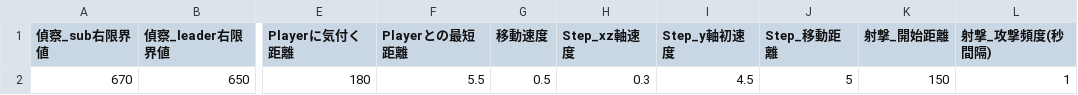
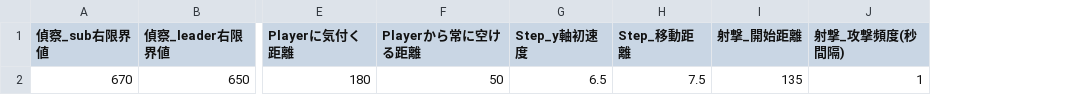
Before and after one commit to YuSaitoST/RobotGame_JapanGamesGrounpri, a CSV file: Projects/DirectX12 MainProject/Assets/_Parameters/EnemyParams.csv, drawn as a sheet; only a part is shown, gaps mark what is left out; removed rows and columns are numbered as before the commit, all else as after; the diff names each change by its address in the sheet, - before the commit and + after, or states it on an @@ line.

```diff
--- a/Projects/DirectX12 MainProject/Assets/_Parameters/EnemyParams.csv
+++ b/Projects/DirectX12 MainProject/Assets/_Parameters/EnemyParams.csv
-column F (Playerとの最短距離), row 2: 5.5
-column G (移動速度), row 2: 0.5
-column H (Step_xz軸速度), row 2: 0.3
+column F (Playerから常に空ける距離), row 2: 50
-G2 (Step_y軸初速度): 4.5
+G2 (Step_y軸初速度): 6.5
-H2 (Step_移動距離): 5
+H2 (Step_移動距離): 7.5
-I2 (射撃_開始距離): 150
+I2 (射撃_開始距離): 135
```
Also changed, not shown: 30 other files.
